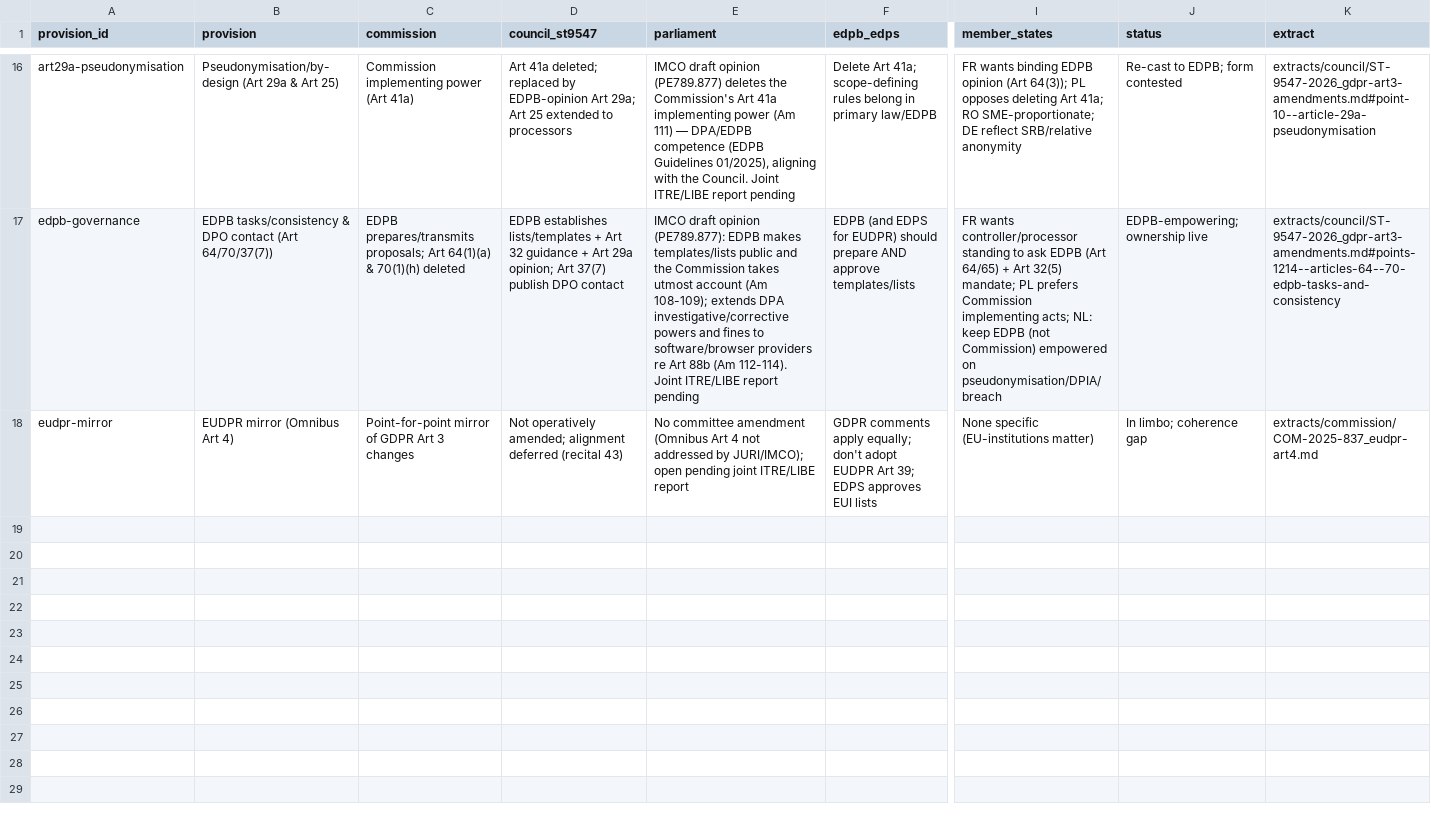
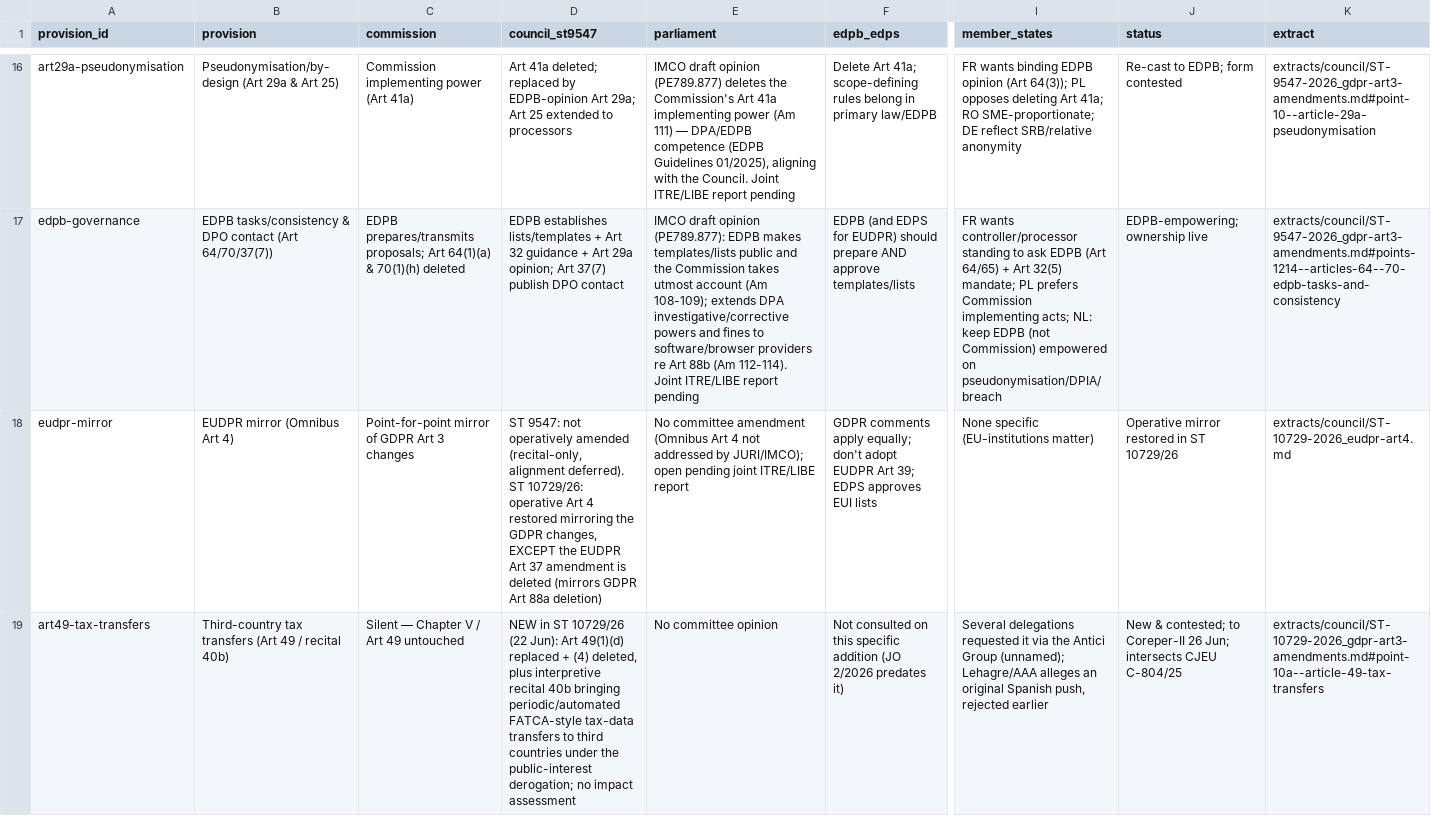
Before and after one commit to frankdevlabs/digital-omnibus-2025-0360, a CSV file: data/positions.csv, drawn as a sheet; only a part is shown, gaps mark what is left out; rows hold the shown columns only; the diff names each change by its address in the sheet, - before the commit and + after, or states it on an @@ line.

```diff
--- a/data/positions.csv
+++ b/data/positions.csv
-D18 (council_st9547): Not operatively amended; alignment deferred (recital 43)
+D18 (council_st9547): ST 9547: not operatively amended (recital-only, alignment deferred). ST 10729/26: operative Art 4 restored mirroring the GDPR changes, EXCEPT the EUDPR Art 37 amendment is deleted (mirrors GDPR Art 88a deletion)
-J18 (status): In limbo; coherence gap
+J18 (status): Operative mirror restored in ST 10729/26
-K18 (extract): extracts/commission/COM-2025-837_eudpr-art4.md
+K18 (extract): extracts/council/ST-10729-2026_eudpr-art4.md
+row 19: art49-tax-transfers | Third-country tax transfers (Art 49 / recital 40b) | Silent — Chapter V / Art 49 untouched | NEW in ST 10729/26 (22 Jun): Art 49(1)(d) replaced + (4) deleted, plus interpretive recital 40b bringing periodic/automated FATCA-style tax-data transfers to third countries under the public-interest derogation; no impact assessment | No committee opinion | Not consulted on this specific addition (JO 2/2026 predates it) | Several delegations requested it via the Antici Group (unnamed); Lehagre/AAA alleges an original Spanish push, rejected earlier | New & contested; to Coreper-II 26 Jun; intersects CJEU C-804/25 | extracts/council/ST-10729-2026_gdpr-art3-amendments.md#point-10a--article-49-tax-transfers
```
Also changed, not shown: 19 other files.
